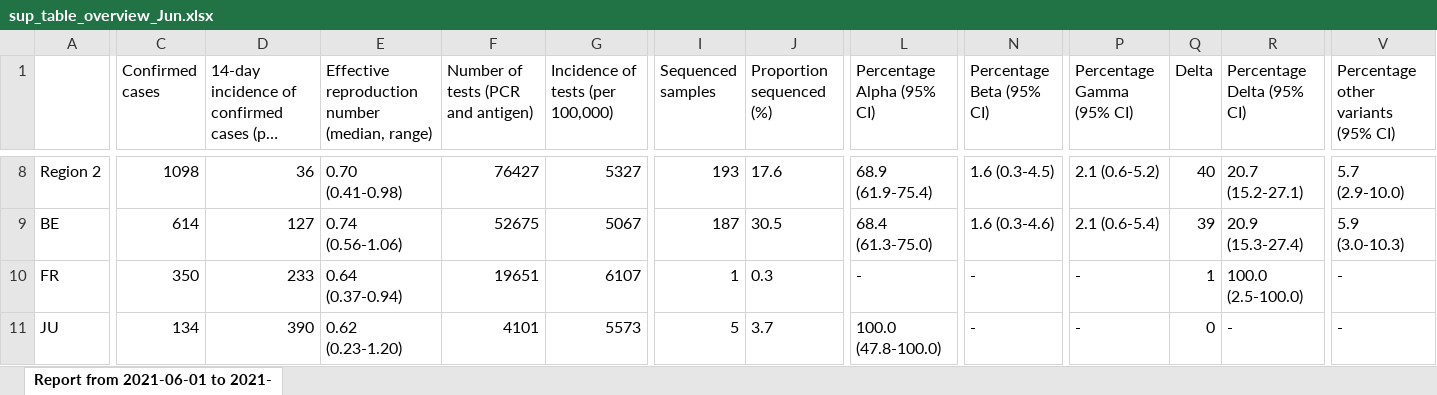
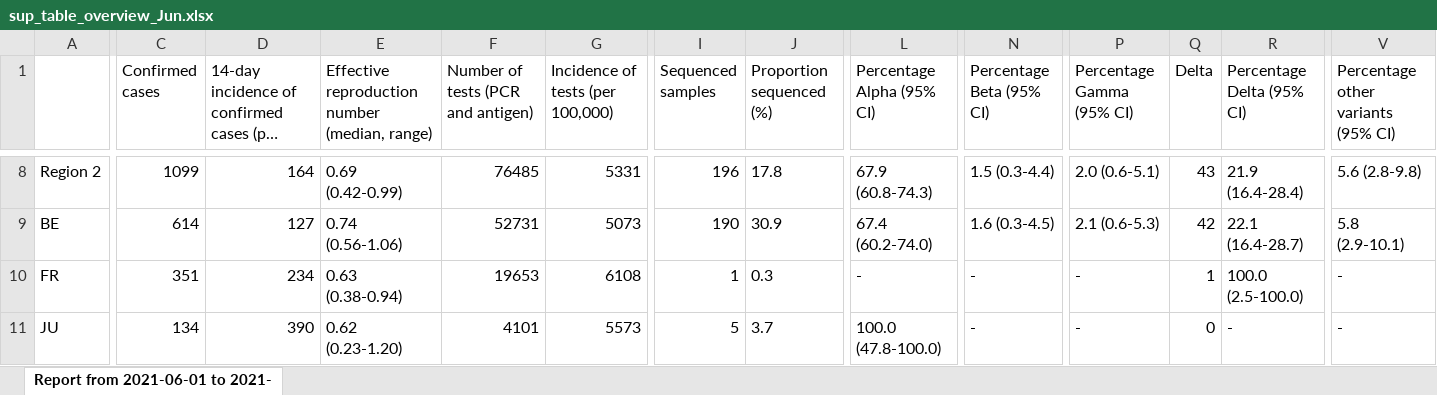
Before and after one commit to CovSeqCH/SequencingStats_and_Variants, an Excel workbook: tables/2021-06/sup_table_overview_Jun.xlsx, sheet Report from 2021-06-01 to 2021-, drawn as a sheet; only a part is shown, gaps mark what is left out; long unchanged cells end in …; values as stored, in another font and other column widths than the file's, no borders; the diff covers the shown part only; the diff names each change by its address in the sheet, - before the commit and + after, or states it on an @@ line.

```diff
--- a/tables/2021-06/sup_table_overview_Jun.xlsx (sheet Report from 2021-06-01 to 2021-)
+++ b/tables/2021-06/sup_table_overview_Jun.xlsx (sheet Report from 2021-06-01 to 2021-)
-C8 (Confirmed cases): 1098
+C8 (Confirmed cases): 1099
-D8: 36
+D8: 164
-E8: 0.70 (0.41-0.98)
+E8: 0.69 (0.42-0.99)
-F8: 76427
+F8: 76485
-G8 (Incidence of tests (per 100,000)): 5327
+G8 (Incidence of tests (per 100,000)): 5331
-I8 (Sequenced samples): 193
+I8 (Sequenced samples): 196
-J8 (Proportion sequenced (%)): 17.6
+J8 (Proportion sequenced (%)): 17.8
-L8 (Percentage Alpha (95% CI)): 68.9 (61.9-75.4)
+L8 (Percentage Alpha (95% CI)): 67.9 (60.8-74.3)
-N8 (Percentage Beta (95% CI)): 1.6 (0.3-4.5)
+N8 (Percentage Beta (95% CI)): 1.5 (0.3-4.4)
-P8 (Percentage Gamma (95% CI)): 2.1 (0.6-5.2)
+P8 (Percentage Gamma (95% CI)): 2.0 (0.6-5.1)
-Q8 (Delta): 40
+Q8 (Delta): 43
-R8 (Percentage Delta (95% CI)): 20.7 (15.2-27.1)
+R8 (Percentage Delta (95% CI)): 21.9 (16.4-28.4)
-V8: 5.7 (2.9-10.0)
+V8: 5.6 (2.8-9.8)
-F9: 52675
+F9: 52731
-G9 (Incidence of tests (per 100,000)): 5067
+G9 (Incidence of tests (per 100,000)): 5073
-I9 (Sequenced samples): 187
+I9 (Sequenced samples): 190
-J9 (Proportion sequenced (%)): 30.5
+J9 (Proportion sequenced (%)): 30.9
-L9 (Percentage Alpha (95% CI)): 68.4 (61.3-75.0)
+L9 (Percentage Alpha (95% CI)): 67.4 (60.2-74.0)
-N9 (Percentage Beta (95% CI)): 1.6 (0.3-4.6)
+N9 (Percentage Beta (95% CI)): 1.6 (0.3-4.5)
-P9 (Percentage Gamma (95% CI)): 2.1 (0.6-5.4)
+P9 (Percentage Gamma (95% CI)): 2.1 (0.6-5.3)
-Q9 (Delta): 39
+Q9 (Delta): 42
-R9 (Percentage Delta (95% CI)): 20.9 (15.3-27.4)
+R9 (Percentage Delta (95% CI)): 22.1 (16.4-28.7)
-V9: 5.9 (3.0-10.3)
+V9: 5.8 (2.9-10.1)
-C10 (Confirmed cases): 350
+C10 (Confirmed cases): 351
-D10: 233
+D10: 234
-E10: 0.64 (0.37-0.94)
+E10: 0.63 (0.38-0.94)
-F10: 19651
+F10: 19653
-G10 (Incidence of tests (per 100,000)): 6107
+G10 (Incidence of tests (per 100,000)): 6108
```
Also changed, not shown: 153 edited cells elsewhere in this sheet, tables/2021-07/sup_table_overview_Jul.xlsx, 6 other files.
